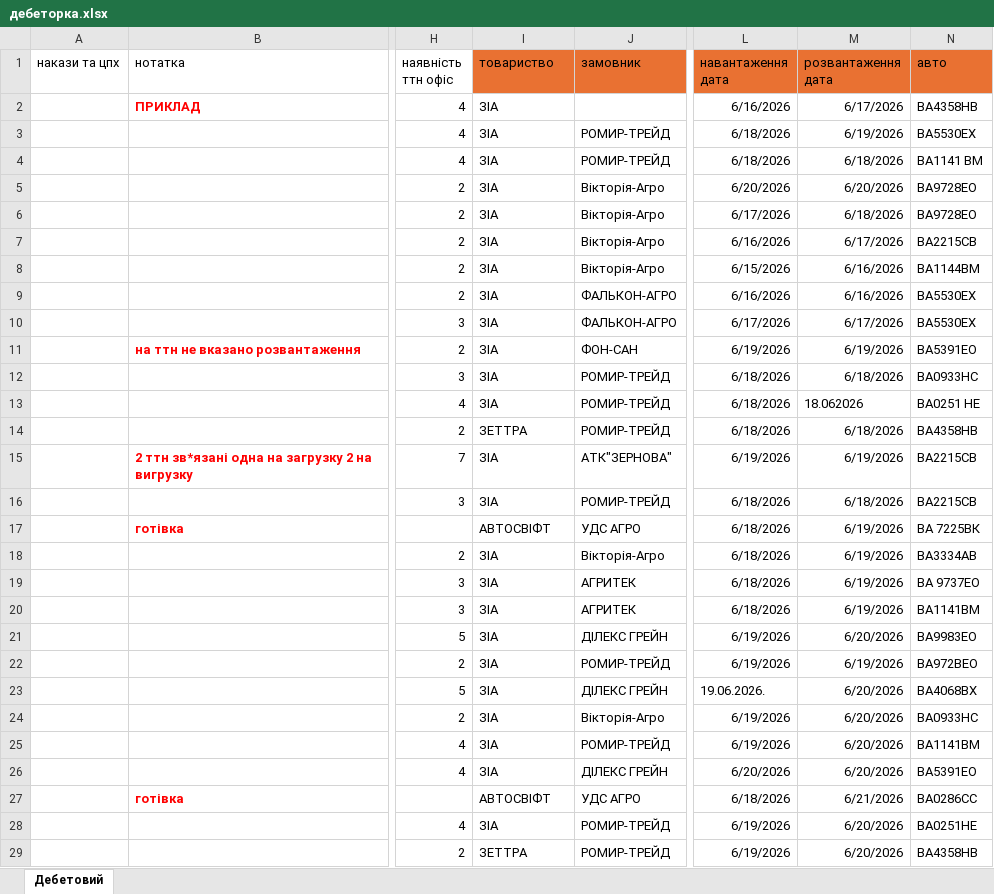
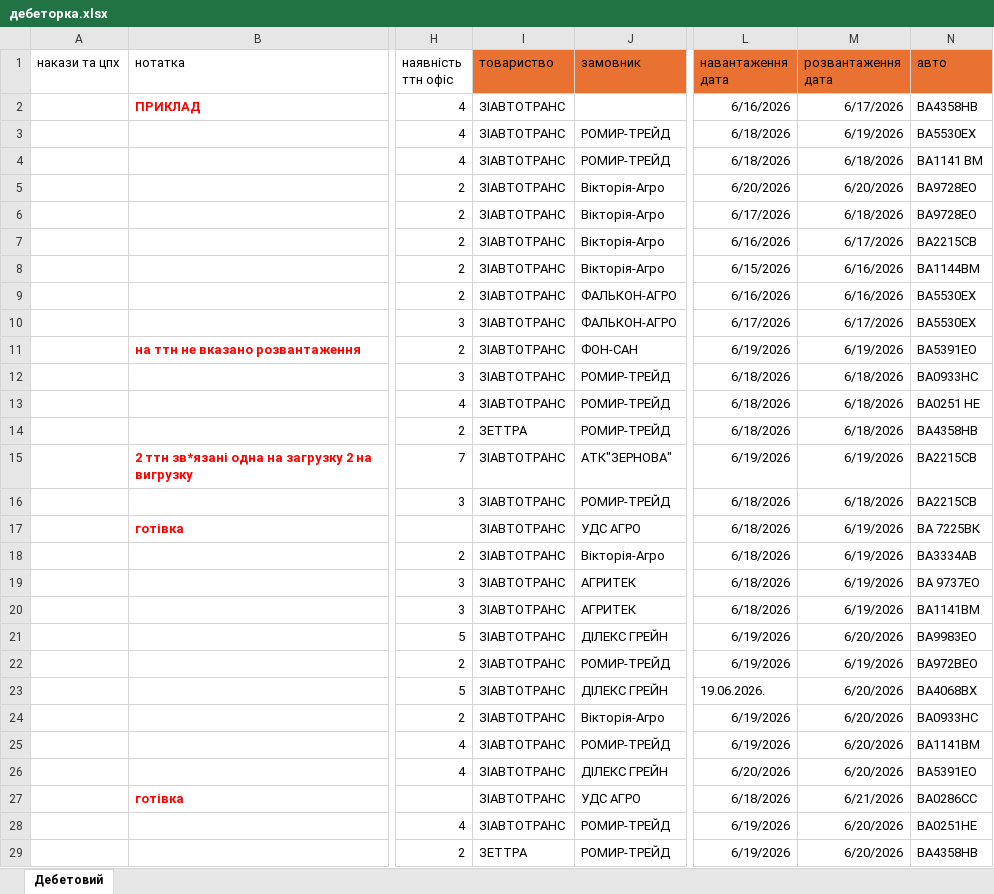
Before and after one commit to BrightLightBeacon/simplepython, an Excel workbook: дебеторка.xlsx, sheet Дебетовий, drawn as a sheet; only a part is shown, gaps mark what is left out; values as stored, in another font and other column widths than the file's, no borders; table styles not drawn; the diff covers the shown part only; the diff names each change by its address in the sheet, - before the commit and + after, or states it on an @@ line.

```diff
--- a/дебеторка.xlsx (sheet Дебетовий)
+++ b/дебеторка.xlsx (sheet Дебетовий)
-I2:I13 (товариство): ЗІА
+I2:I13 (товариство): ЗІАВТОТРАНС
-M13 (розвантаження дата): 18.062026
+M13 (розвантаження дата): 6/18/2026
-I15:I16 (товариство): ЗІА
+I15:I16 (товариство): ЗІАВТОТРАНС
-I17 (товариство): АВТОСВІФТ
+I17 (товариство): ЗІАВТОТРАНС
-I18:I26 (товариство): ЗІА
+I18:I26 (товариство): ЗІАВТОТРАНС
-I27 (товариство): АВТОСВІФТ
+I27 (товариство): ЗІАВТОТРАНС
-I28 (товариство): ЗІА
+I28 (товариство): ЗІАВТОТРАНС
```
Also changed, not shown: 22 edited cells elsewhere in this sheet, 9 other files.
